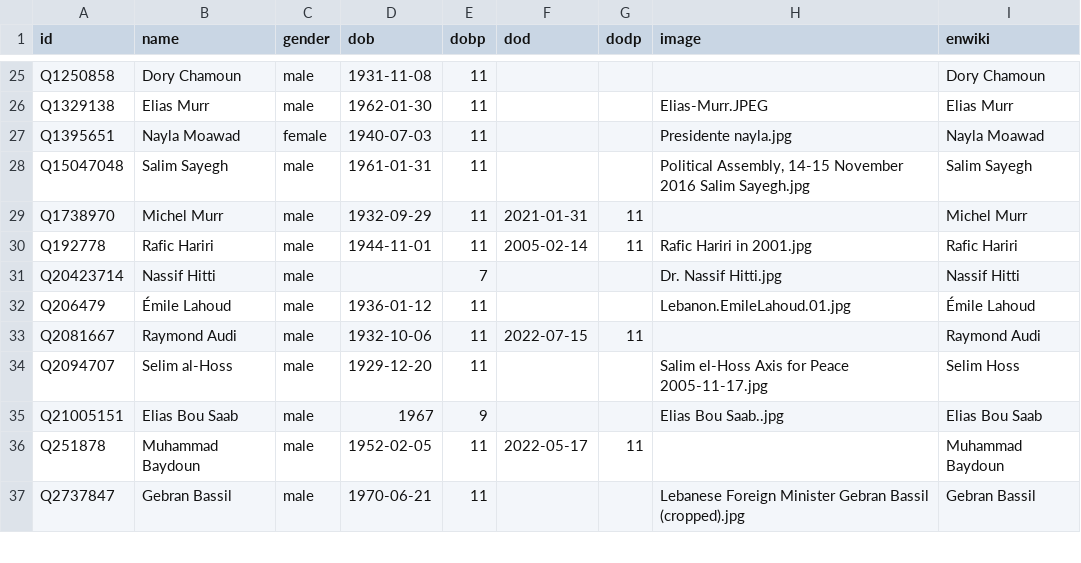
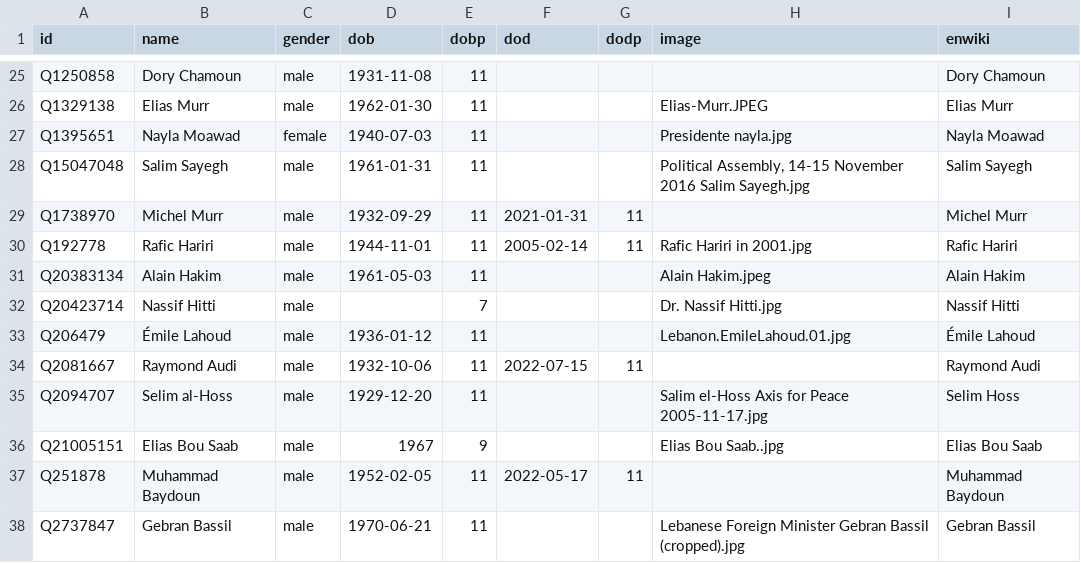
Before and after one commit to every-politician-scrapers/lebanon, a CSV file: html/bio.csv, drawn as a sheet; only a part is shown, gaps mark what is left out; the diff names each change by its address in the sheet, - before the commit and + after, or states it on an @@ line.

```diff
--- a/html/bio.csv
+++ b/html/bio.csv
+row 31: Q20383134 | Alain Hakim | male | 1961-05-03 | 11 |  |  | Alain Hakim.jpeg | Alain Hakim
```
Also changed, not shown: html/holders21.csv, 1 other file.
